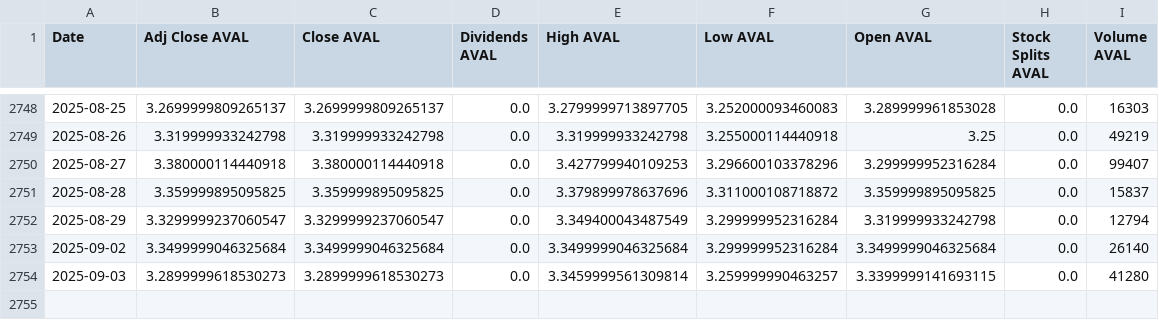
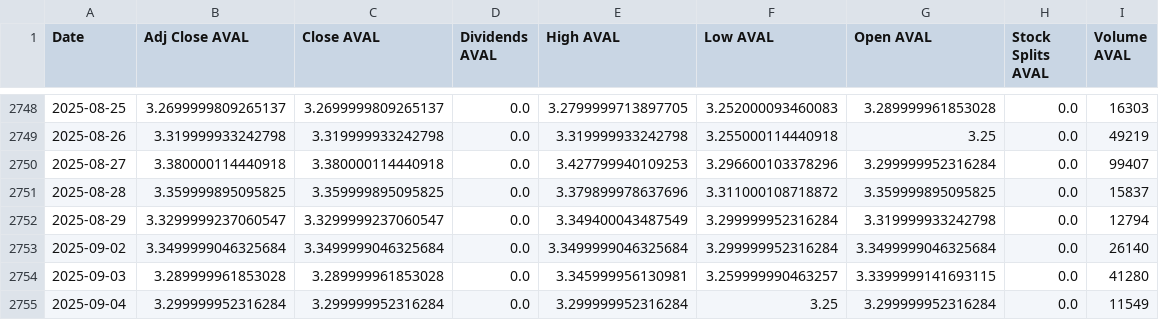
Before and after one commit to paezdev/proyecto_integrado_v_colcap-tracker, a CSV file: src/static/data/historical.csv, drawn as a sheet; only a part is shown, gaps mark what is left out.

```diff
--- a/src/static/data/historical.csv
+++ b/src/static/data/historical.csv
@@ -2753,2 +2753,3 @@ Date,Adj Close AVAL,Close AVAL,Dividends AVAL,High AVAL,Low AVAL,Open AVAL,Stock
 2025-09-02,3.3499999046325684,3.3499999046325684,0.0,3.3499999046325684,3.299999952316284,3.3499999046325684,0.0,26140
-2025-09-03,3.2899999618530273,3.2899999618530273,0.0,3.3459999561309814,3.259999990463257,3.3399999141693115,0.0,41280
+2025-09-03,3.289999961853028,3.289999961853028,0.0,3.345999956130981,3.259999990463257,3.3399999141693115,0.0,41280
+2025-09-04,3.299999952316284,3.299999952316284,0.0,3.299999952316284,3.25,3.299999952316284,0.0,11549
```
Also changed, not shown: 9 other files.
